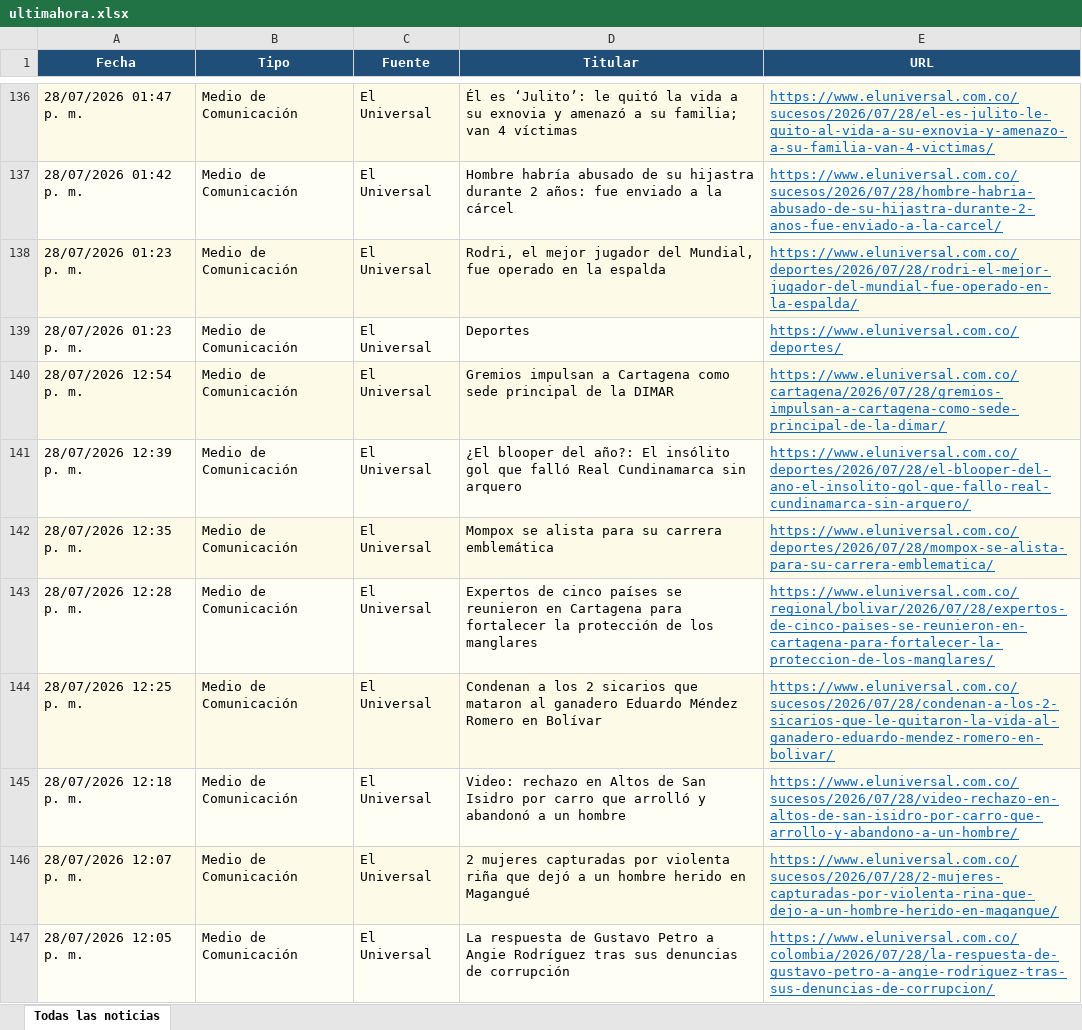
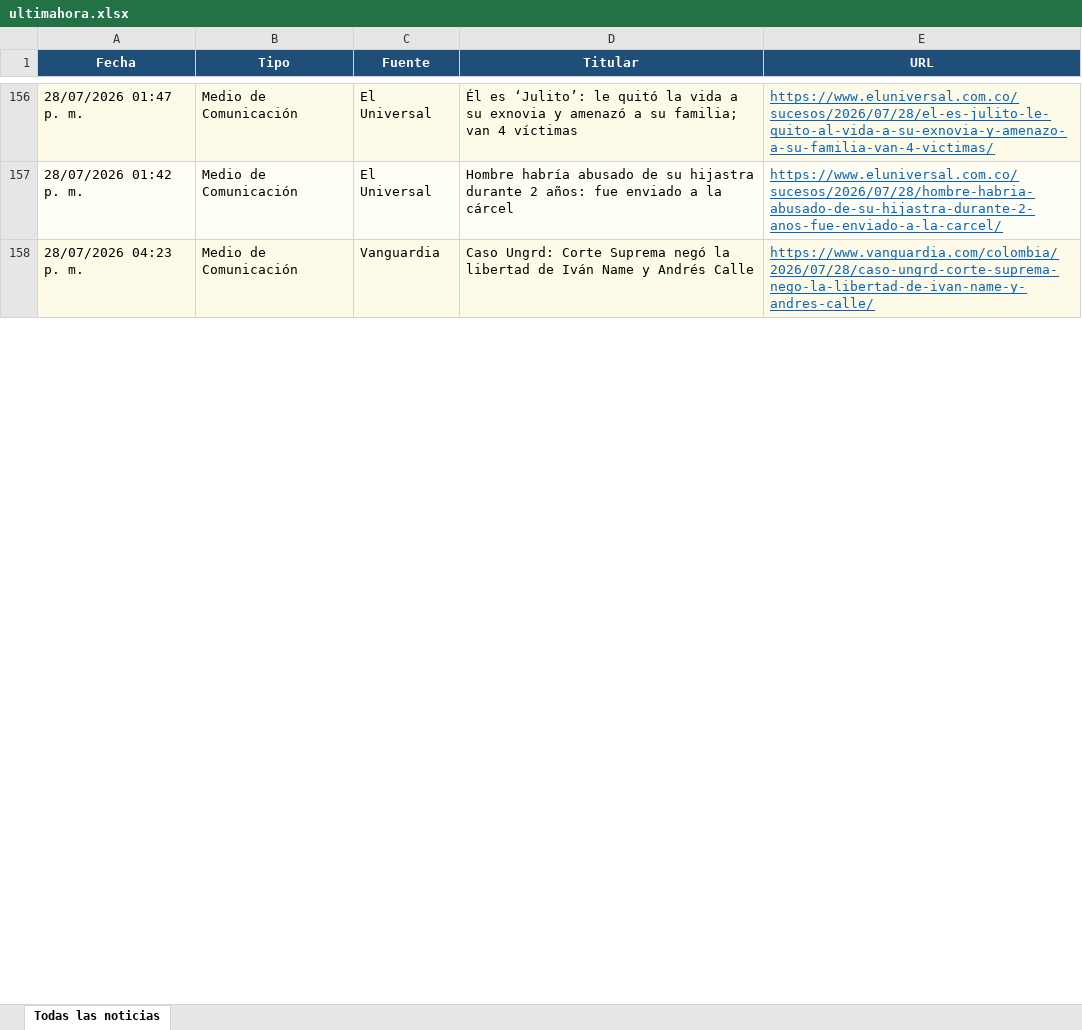
Before and after one commit to kevin961312/UltimaHora, an Excel workbook: docs/ultimahora.xlsx, sheet Todas las noticias, drawn as a sheet; only a part is shown, gaps mark what is left out; values as stored, in another font and other column widths than the file's, no borders; removed rows and columns are numbered as before the commit, all else as after; the diff covers the shown part only; the diff names each change by its address in the sheet, - before the commit and + after, or states it on an @@ line.

```diff
--- a/docs/ultimahora.xlsx (sheet Todas las noticias)
+++ b/docs/ultimahora.xlsx (sheet Todas las noticias)
-A158 (Fecha): 28/07/2026 01:23 p. m.
+A158 (Fecha): 28/07/2026 04:23 p. m.
-C158 (Fuente): El Universal
+C158 (Fuente): Vanguardia
-D158 (Titular): Rodri, el mejor jugador del Mundial, fue operado en la espalda
+D158 (Titular): Caso Ungrd: Corte Suprema negó la libertad de Iván Name y Andrés Calle
-E158 (URL): https://www.eluniversal.com.co/deportes/2026/07/28/rodri-el-mejor-jugador-del-mundial-fue-operado-en-la-espalda/
+E158 (URL): https://www.vanguardia.com/colombia/2026/07/28/caso-ungrd-corte-suprema-nego-la-libertad-de-ivan-name-y-andres-calle/
-row 139: 28/07/2026 01:23 p. m. | Medio de Comunicación | El Universal | Deportes | https://www.eluniversal.com.co/deportes/
-row 140: 28/07/2026 12:54 p. m. | Medio de Comunicación | El Universal | Gremios impulsan a Cartagena como sede principal de la DIMAR | https://www.eluniversal.com.co/cartagena/2026/07/28/gremios-impulsan-a-cartagena-como-sede-principal-de-la-dimar/
-row 141: 28/07/2026 12:39 p. m. | Medio de Comunicación | El Universal | ¿El blooper del año?: El insólito gol que falló Real Cundinamarca sin arquero | https://www.eluniversal.com.co/deportes/2026/07/28/el-blooper-del-ano-el-insolito-gol-que-fallo-real-cundinamarca-sin-arquero/
-row 142: 28/07/2026 12:35 p. m. | Medio de Comunicación | El Universal | Mompox se alista para su carrera emblemática | https://www.eluniversal.com.co/deportes/2026/07/28/mompox-se-alista-para-su-carrera-emblematica/
-row 143: 28/07/2026 12:28 p. m. | Medio de Comunicación | El Universal | Expertos de cinco países se reunieron en Cartagena para fortalecer la protección de los manglares | https://www.eluniversal.com.co/regional/bolivar/2026/07/28/expertos-de-cinco-paises-se-reunieron-en-cartagena-para-fortalecer-la-proteccion-de-los-manglares/
-row 144: 28/07/2026 12:25 p. m. | Medio de Comunicación | El Universal | Condenan a los 2 sicarios que mataron al ganadero Eduardo Méndez Romero en Bolívar | https://www.eluniversal.com.co/sucesos/2026/07/28/condenan-a-los-2-sicarios-que-le-quitaron-la-vida-al-ganadero-eduardo-mendez-romero-en-bolivar/
-row 145: 28/07/2026 12:18 p. m. | Medio de Comunicación | El Universal | Video: rechazo en Altos de San Isidro por carro que arrolló y abandonó a un hombre | https://www.eluniversal.com.co/sucesos/2026/07/28/video-rechazo-en-altos-de-san-isidro-por-carro-que-arrollo-y-abandono-a-un-hombre/
-row 146: 28/07/2026 12:07 p. m. | Medio de Comunicación | El Universal | 2 mujeres capturadas por violenta riña que dejó a un hombre herido en Magangué | https://www.eluniversal.com.co/sucesos/2026/07/28/2-mujeres-capturadas-por-violenta-rina-que-dejo-a-un-hombre-herido-en-magangue/
-row 147: 28/07/2026 12:05 p. m. | Medio de Comunicación | El Universal | La respuesta de Gustavo Petro a Angie Rodríguez tras sus denuncias de corrupción | https://www.eluniversal.com.co/colombia/2026/07/28/la-respuesta-de-gustavo-petro-a-angie-rodriguez-tras-sus-denuncias-de-corrupcion/
```
Also changed, not shown: 113 added rows, 184 removed rows, 8 moved rows and 264 edited cells elsewhere in this sheet, 1 other file.
